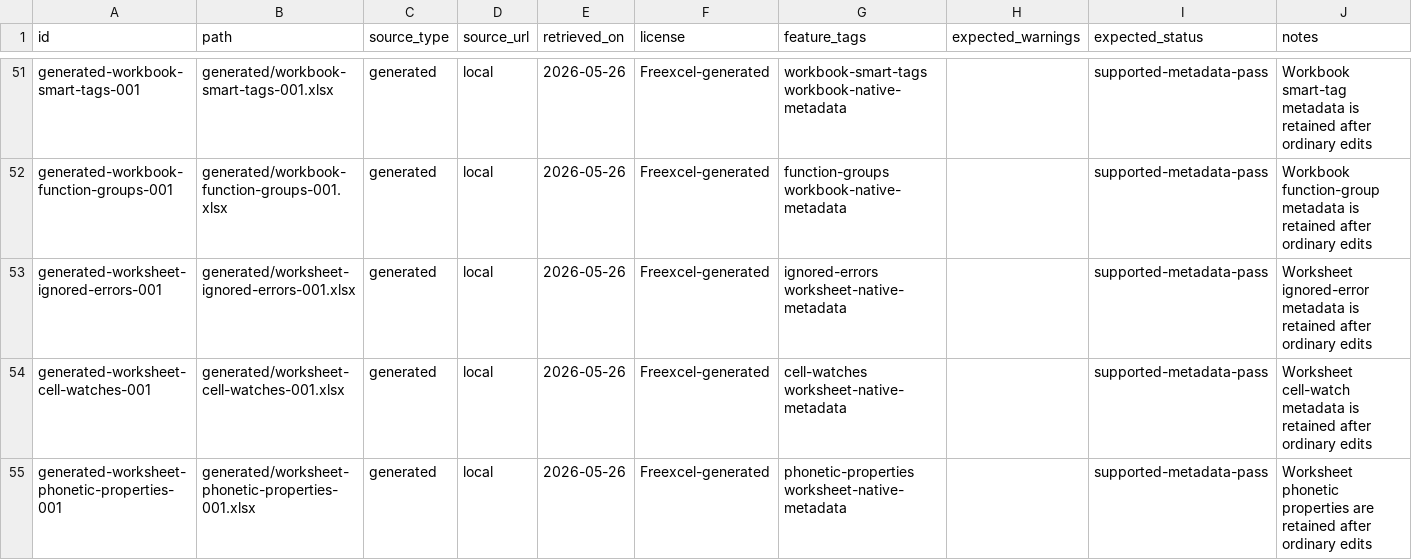
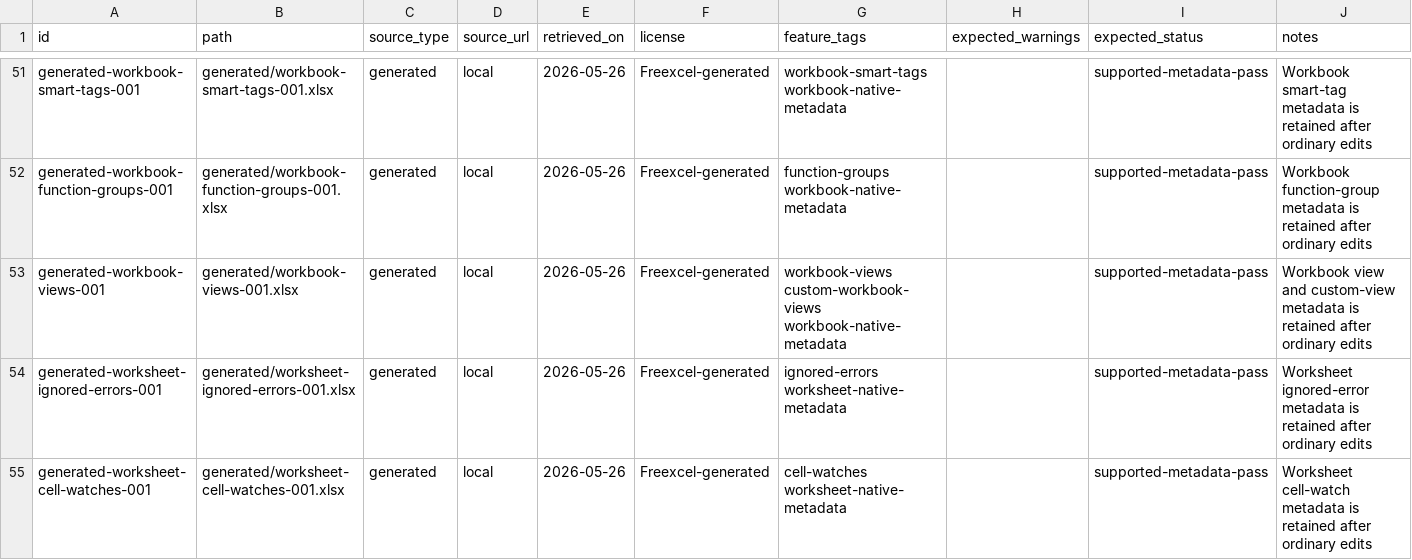
Before and after one commit to freevia-org/FreeX, a CSV file: test-corpus/manifest.csv, drawn as a sheet; only a part is shown, gaps mark what is left out; the shorter side is filled out with more unchanged rows; the diff names each change by its address in the sheet, - before the commit and + after, or states it on an @@ line.

Commit message:
Add workbook views corpus row

```diff
--- a/test-corpus/manifest.csv
+++ b/test-corpus/manifest.csv
+row 53: generated-workbook-views-001 | generated/workbook-views-001.xlsx | generated | local | 2026-05-26 | Freexcel-generated | workbook-views custom-workbook-views workbook-native-metadata |  | supported-metadata-pass | Workbook view and custom-view metadata is retained after ordinary edits
```
Also changed, not shown: 2 other files.
